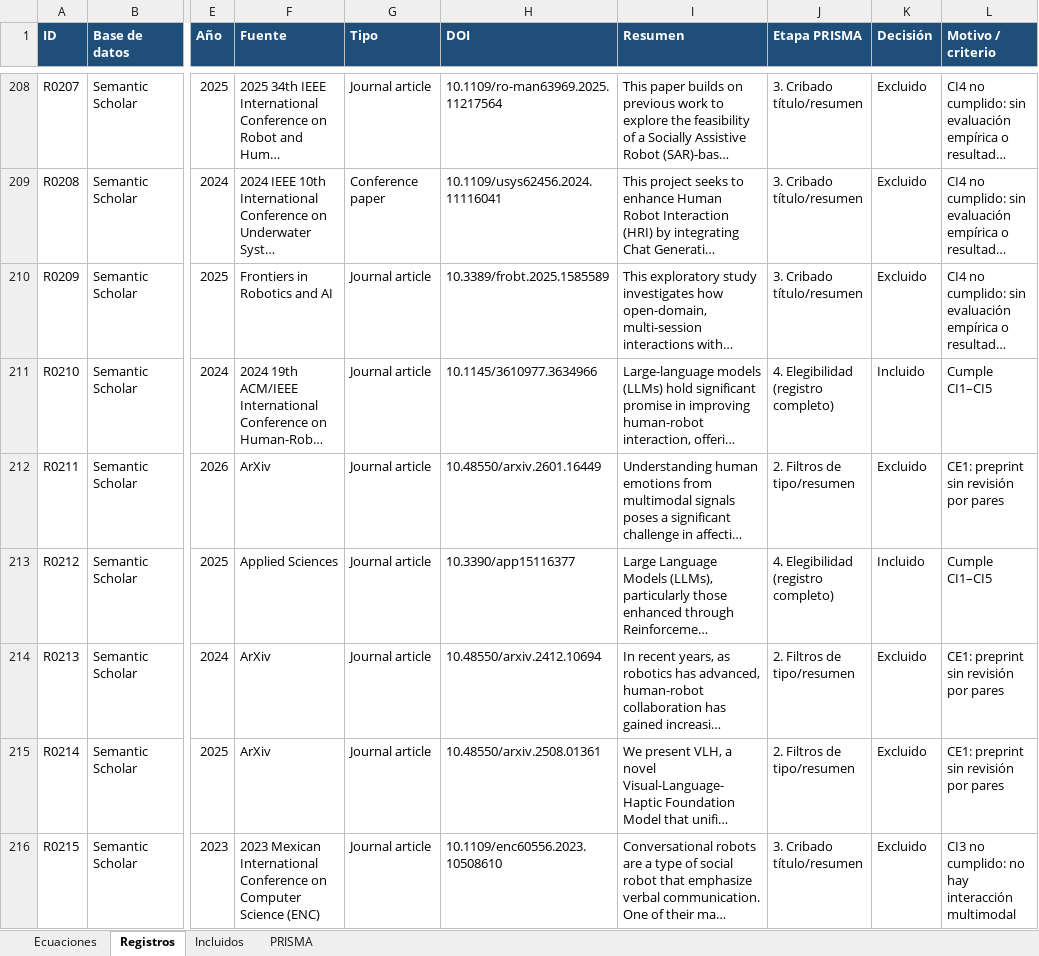
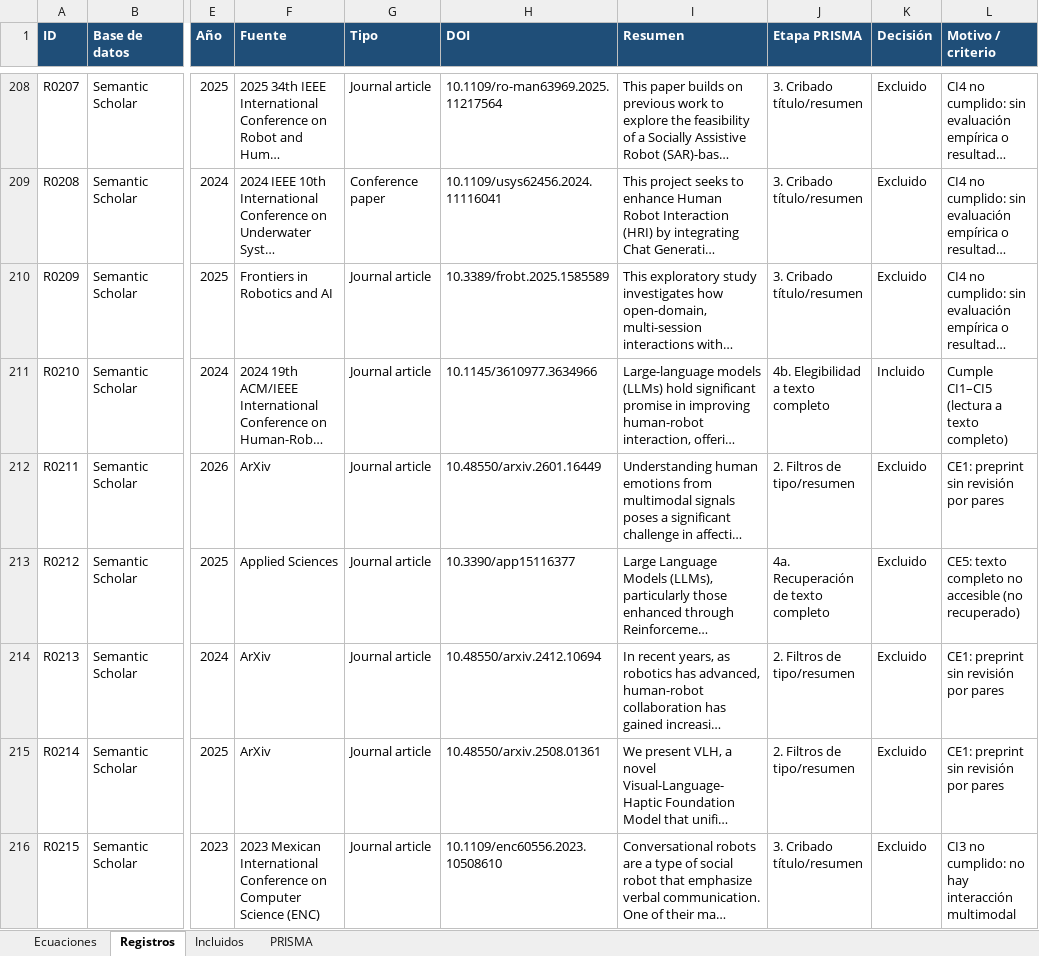
Before and after one commit to AlejandoSeminario/rsl, an Excel workbook: Base_de_datos.Seminario-Ordaya.xlsx, sheet Registros, drawn as a sheet; only a part is shown, gaps mark what is left out; long unchanged cells end in …; values as stored, in another font and other column widths than the file's, no borders; the diff covers the shown part only; the diff names each change by its address in the sheet, - before the commit and + after, or states it on an @@ line.

```diff
--- a/Base_de_datos.Seminario-Ordaya.xlsx (sheet Registros)
+++ b/Base_de_datos.Seminario-Ordaya.xlsx (sheet Registros)
-J211 (Etapa PRISMA): 4. Elegibilidad (registro completo)
+J211 (Etapa PRISMA): 4b. Elegibilidad a texto completo
-L211 (Motivo / criterio): Cumple CI1–CI5
+L211 (Motivo / criterio): Cumple CI1–CI5 (lectura a texto completo)
-J213 (Etapa PRISMA): 4. Elegibilidad (registro completo)
+J213 (Etapa PRISMA): 4a. Recuperación de texto completo
-K213 (Decisión): Incluido
+K213 (Decisión): Excluido
-L213 (Motivo / criterio): Cumple CI1–CI5
+L213 (Motivo / criterio): CE5: texto completo no accesible (no recuperado)
```
Also changed, not shown: 208 edited cells elsewhere in this sheet, sheet Incluidos, sheet PRISMA, Formulario.Seminario-Ordaya.xlsx, 17 other files.
